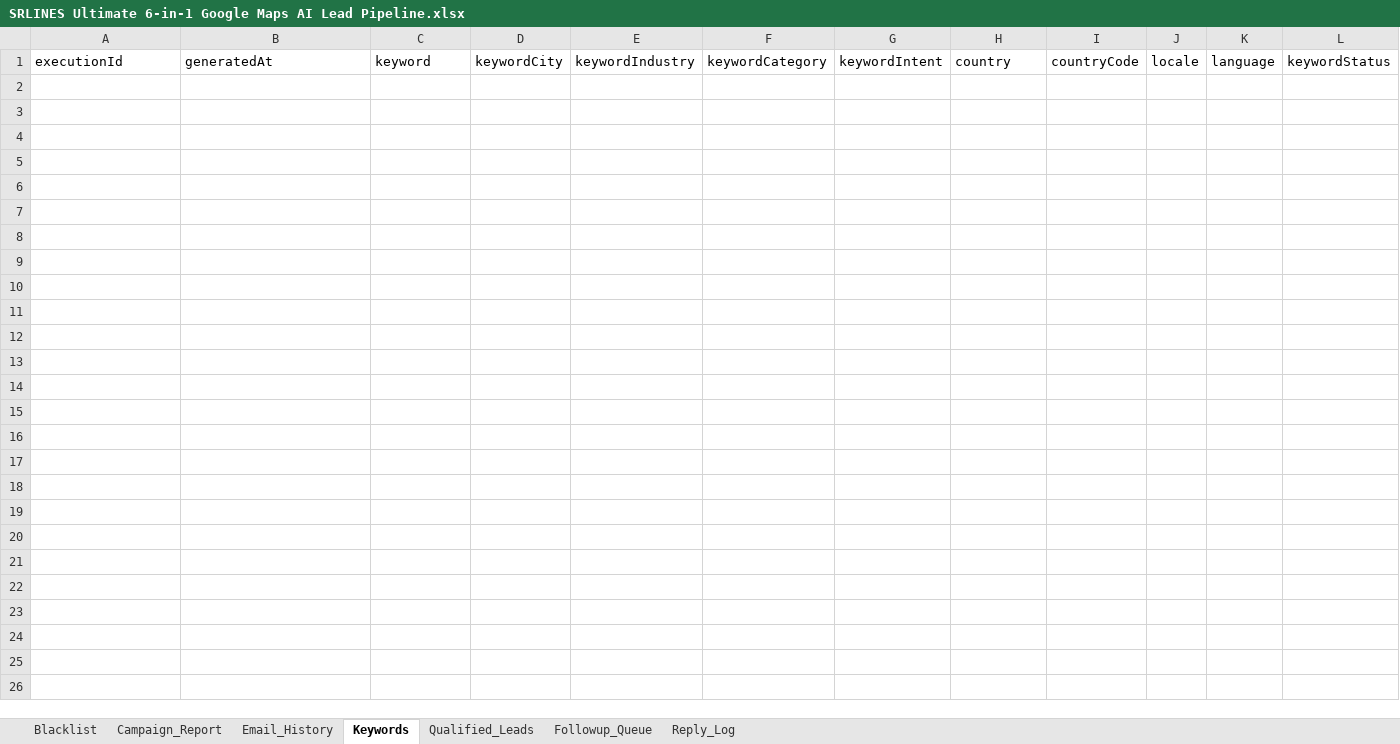
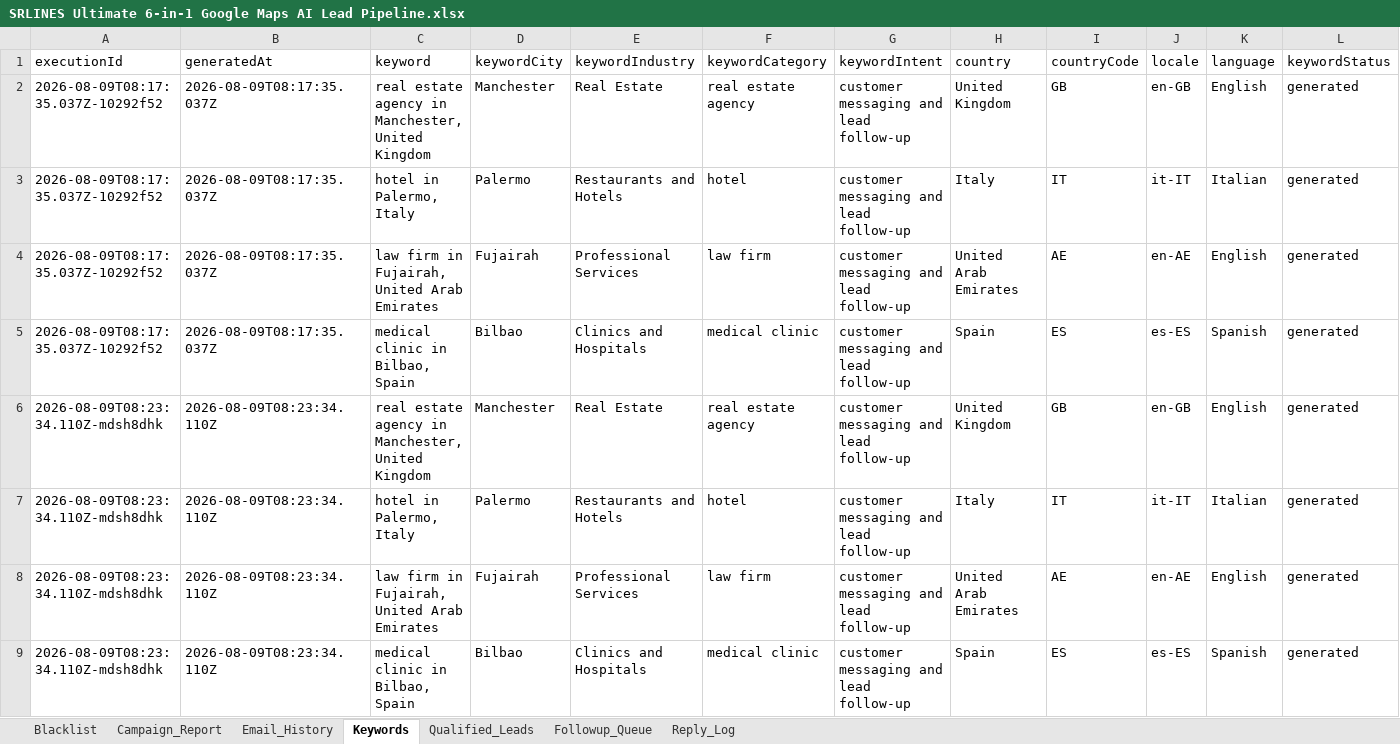
Before and after one commit to shahidjalally/n8n-workflows, an Excel workbook: SRLINES Ultimate 6-in-1 Google Maps AI Lead Pipeline.xlsx, sheet Keywords, drawn as a sheet; values as stored, in another font and other column widths than the file's, no borders; charts and pictures not drawn; the diff names each change by its address in the sheet, - before the commit and + after, or states it on an @@ line.

```diff
--- a/SRLINES Ultimate 6-in-1 Google Maps AI Lead Pipeline.xlsx (sheet Keywords)
+++ b/SRLINES Ultimate 6-in-1 Google Maps AI Lead Pipeline.xlsx (sheet Keywords)
+row 2: 2026-08-09T08:17:35.037Z-10292f52 | 2026-08-09T08:17:35.037Z | real estate agency in Manchester, United Kingdom | Manchester | Real Estate | real estate agency | customer messaging and lead follow-up | United Kingdom | GB | en-GB | English | generated
+row 3: 2026-08-09T08:17:35.037Z-10292f52 | 2026-08-09T08:17:35.037Z | hotel in Palermo, Italy | Palermo | Restaurants and Hotels | hotel | customer messaging and lead follow-up | Italy | IT | it-IT | Italian | generated
+row 4: 2026-08-09T08:17:35.037Z-10292f52 | 2026-08-09T08:17:35.037Z | law firm in Fujairah, United Arab Emirates | Fujairah | Professional Services | law firm | customer messaging and lead follow-up | United Arab Emirates | AE | en-AE | English | generated
+row 5: 2026-08-09T08:17:35.037Z-10292f52 | 2026-08-09T08:17:35.037Z | medical clinic in Bilbao, Spain | Bilbao | Clinics and Hospitals | medical clinic | customer messaging and lead follow-up | Spain | ES | es-ES | Spanish | generated
+row 6: 2026-08-09T08:23:34.110Z-mdsh8dhk | 2026-08-09T08:23:34.110Z | real estate agency in Manchester, United Kingdom | Manchester | Real Estate | real estate agency | customer messaging and lead follow-up | United Kingdom | GB | en-GB | English | generated
+row 7: 2026-08-09T08:23:34.110Z-mdsh8dhk | 2026-08-09T08:23:34.110Z | hotel in Palermo, Italy | Palermo | Restaurants and Hotels | hotel | customer messaging and lead follow-up | Italy | IT | it-IT | Italian | generated
+row 8: 2026-08-09T08:23:34.110Z-mdsh8dhk | 2026-08-09T08:23:34.110Z | law firm in Fujairah, United Arab Emirates | Fujairah | Professional Services | law firm | customer messaging and lead follow-up | United Arab Emirates | AE | en-AE | English | generated
+row 9: 2026-08-09T08:23:34.110Z-mdsh8dhk | 2026-08-09T08:23:34.110Z | medical clinic in Bilbao, Spain | Bilbao | Clinics and Hospitals | medical clinic | customer messaging and lead follow-up | Spain | ES | es-ES | Spanish | generated
```
Also changed, not shown: sheet Email_History, sheet Qualified_Leads, sheet Blacklist, 1 other file.
